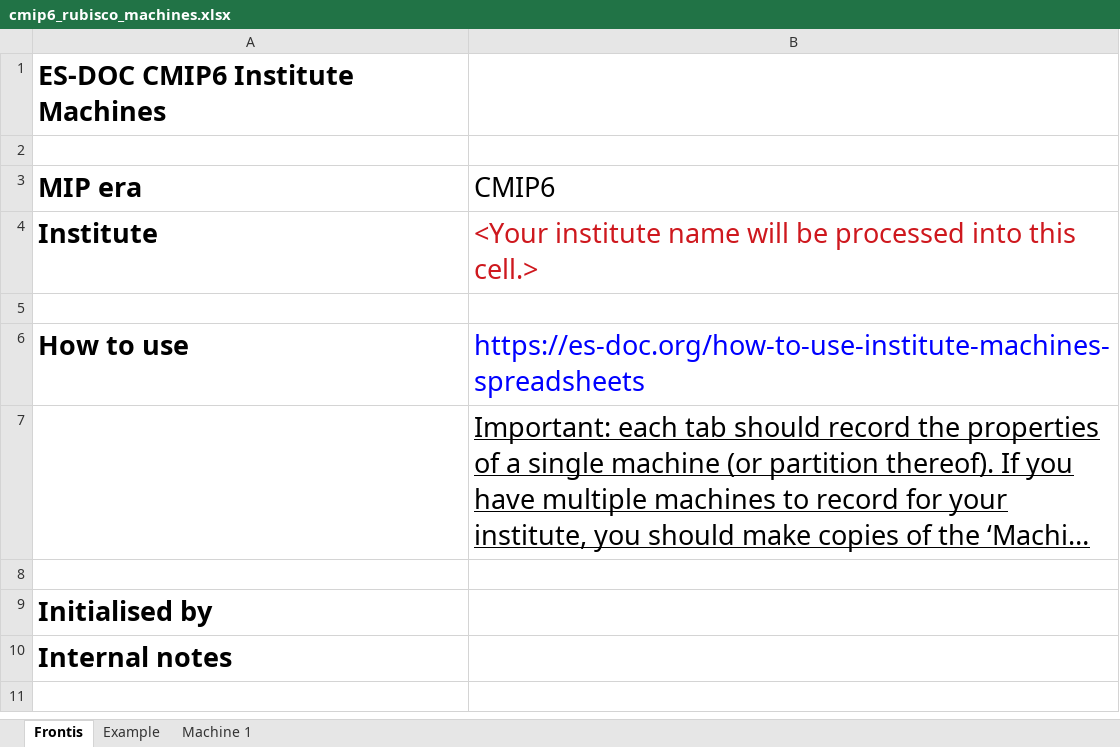
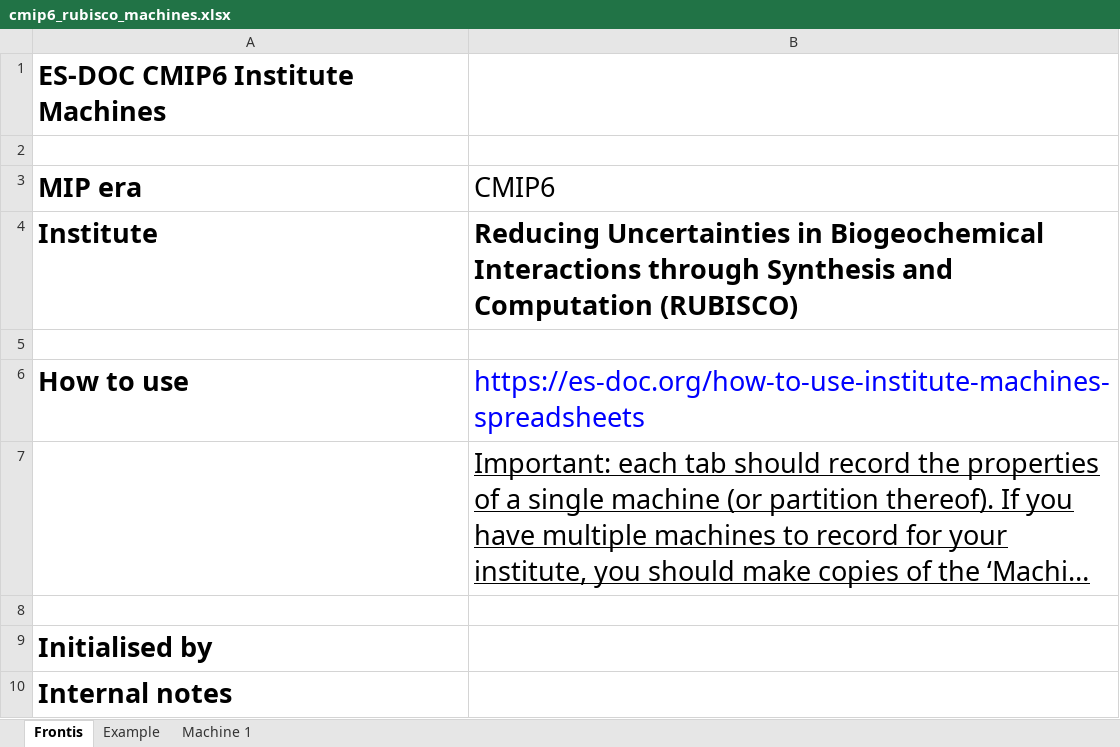
Before and after one commit to ES-DOC-INSTITUTIONAL/rubisco, an Excel workbook: cmip6/machines/cmip6_rubisco_machines.xlsx, sheet Frontis, drawn as a sheet; long unchanged cells end in …; values as stored, in another font and other column widths than the file's, no borders; the diff names each change by its address in the sheet, - before the commit and + after, or states it on an @@ line.

```diff
--- a/cmip6/machines/cmip6_rubisco_machines.xlsx (sheet Frontis)
+++ b/cmip6/machines/cmip6_rubisco_machines.xlsx (sheet Frontis)
-B4 (CMIP6): <Your institute name will be processed into this cell.>
+B4 (CMIP6): Reducing Uncertainties in Biogeochemical Interactions through Synthesis and Computation (RUBISCO)
@@ B4 bold: off → on, text colour: #CE181E → black @@
```
Also changed, not shown: sheet Example, sheet Machine 1.
